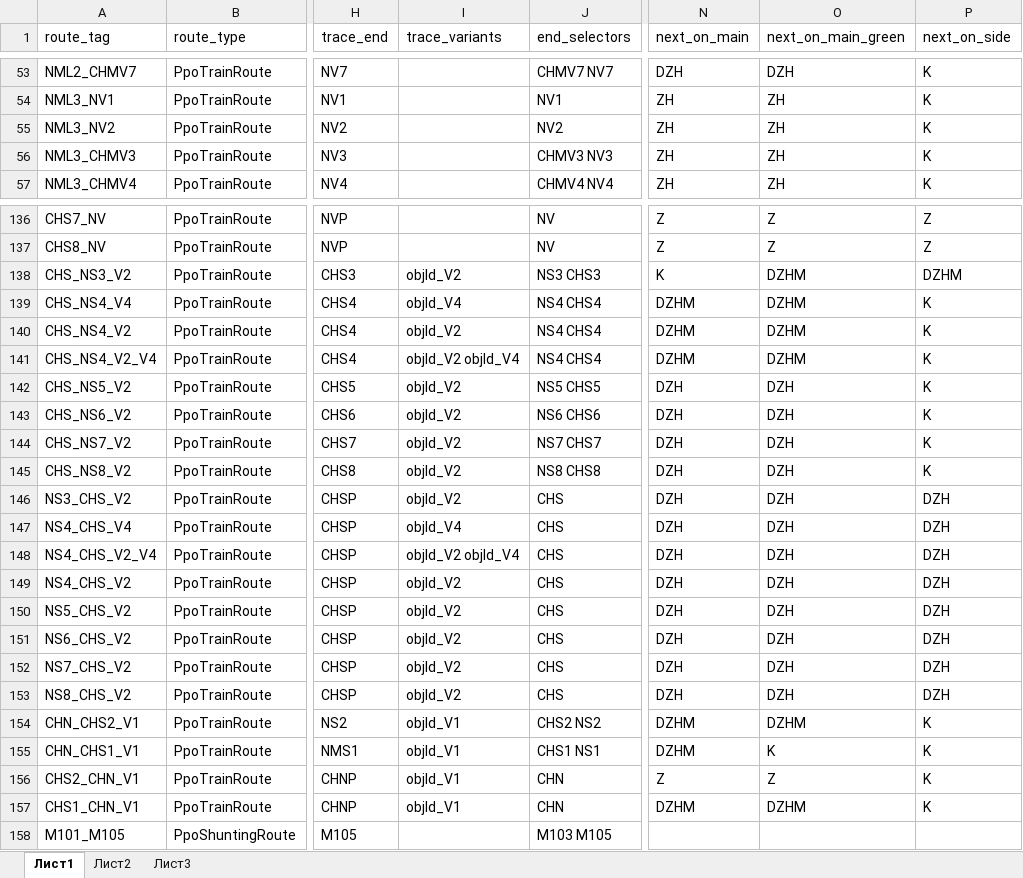
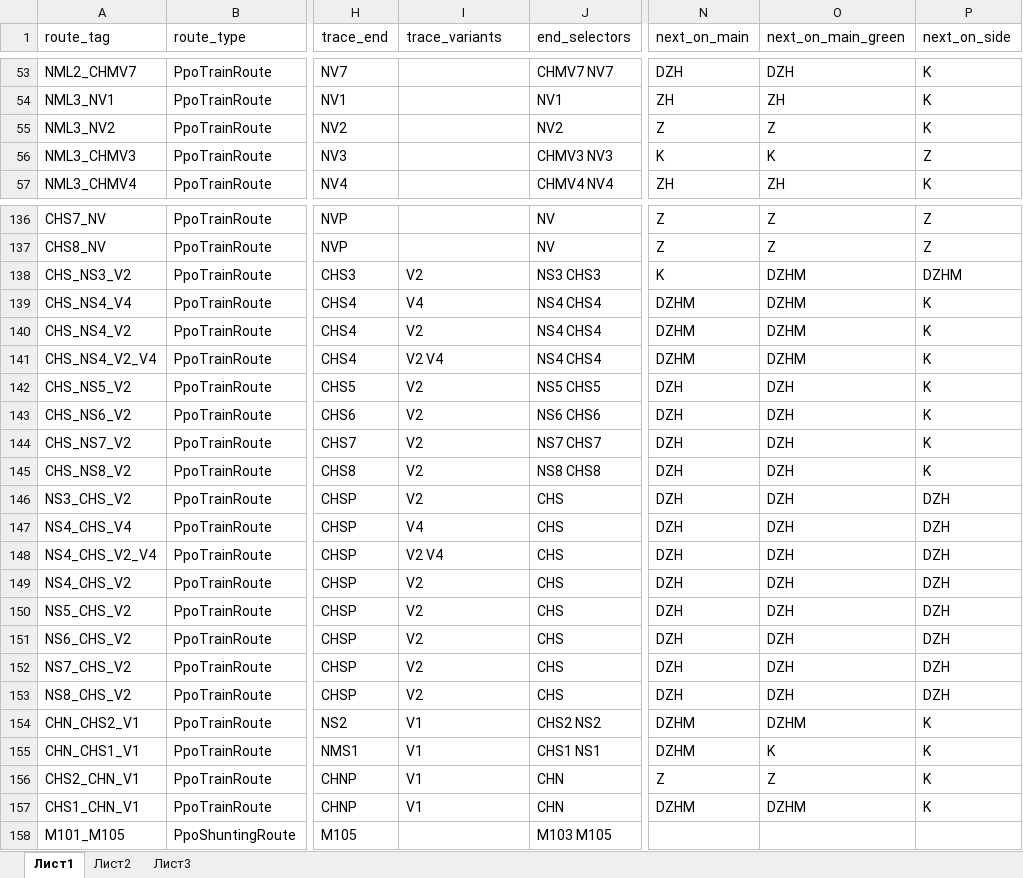
Before and after one commit to alexbashkatov6/xls_parsing, an Excel workbook: TrainRoute.xlsx, sheet Лист1, drawn as a sheet; only a part is shown, gaps mark what is left out; values as stored, in another font and other column widths than the file's, no borders; the diff covers the shown part only; the diff names each change by its address in the sheet, - before the commit and + after, or states it on an @@ line.

```diff
--- a/TrainRoute.xlsx (sheet Лист1)
+++ b/TrainRoute.xlsx (sheet Лист1)
-N55 (next_on_main): ZH
+N55 (next_on_main): Z
-O55 (next_on_main_green): ZH
+O55 (next_on_main_green): Z
-N56 (next_on_main): ZH
+N56 (next_on_main): K
-O56 (next_on_main_green): ZH
+O56 (next_on_main_green): K
-P56 (next_on_side): K
+P56 (next_on_side): Z
-I138 (trace_variants): objId_V2
+I138 (trace_variants): V2
-I139 (trace_variants): objId_V4
+I139 (trace_variants): V4
-I140 (trace_variants): objId_V2
+I140 (trace_variants): V2
-I141 (trace_variants): objId_V2 objId_V4
+I141 (trace_variants): V2 V4
-I142:I146 (trace_variants): objId_V2
+I142:I146 (trace_variants): V2
-I147 (trace_variants): objId_V4
+I147 (trace_variants): V4
-I148 (trace_variants): objId_V2 objId_V4
+I148 (trace_variants): V2 V4
-I149:I153 (trace_variants): objId_V2
+I149:I153 (trace_variants): V2
-I154:I157 (trace_variants): objId_V1
+I154:I157 (trace_variants): V1
```
Also changed, not shown: 61 edited cells elsewhere in this sheet, 5 other files.
